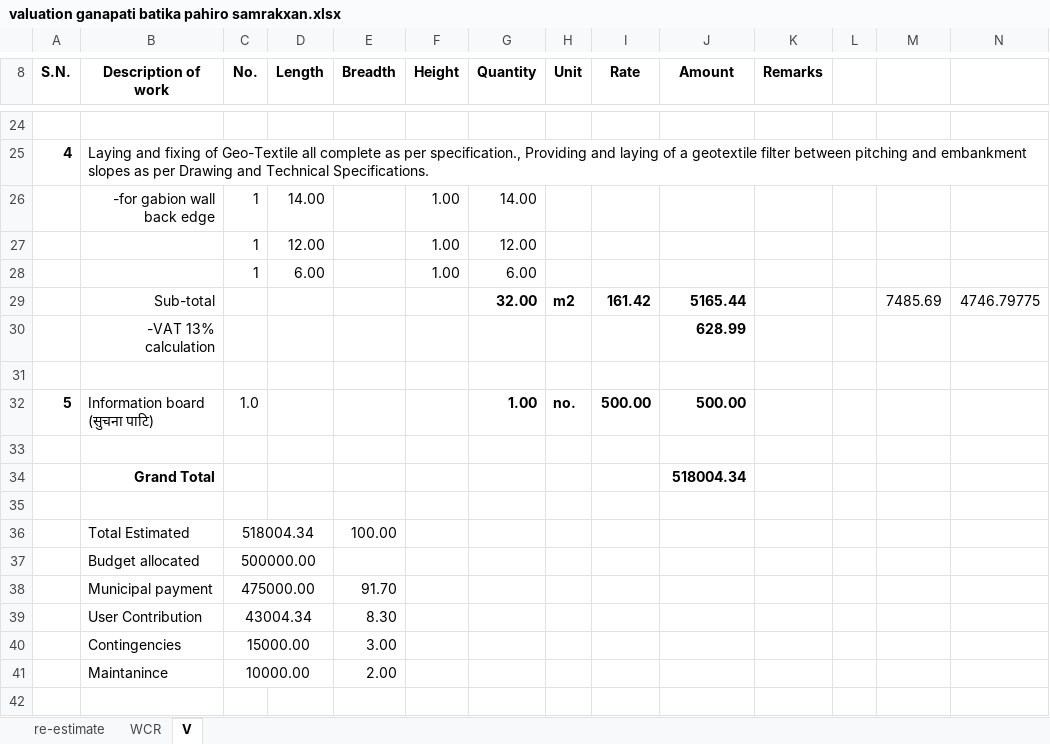
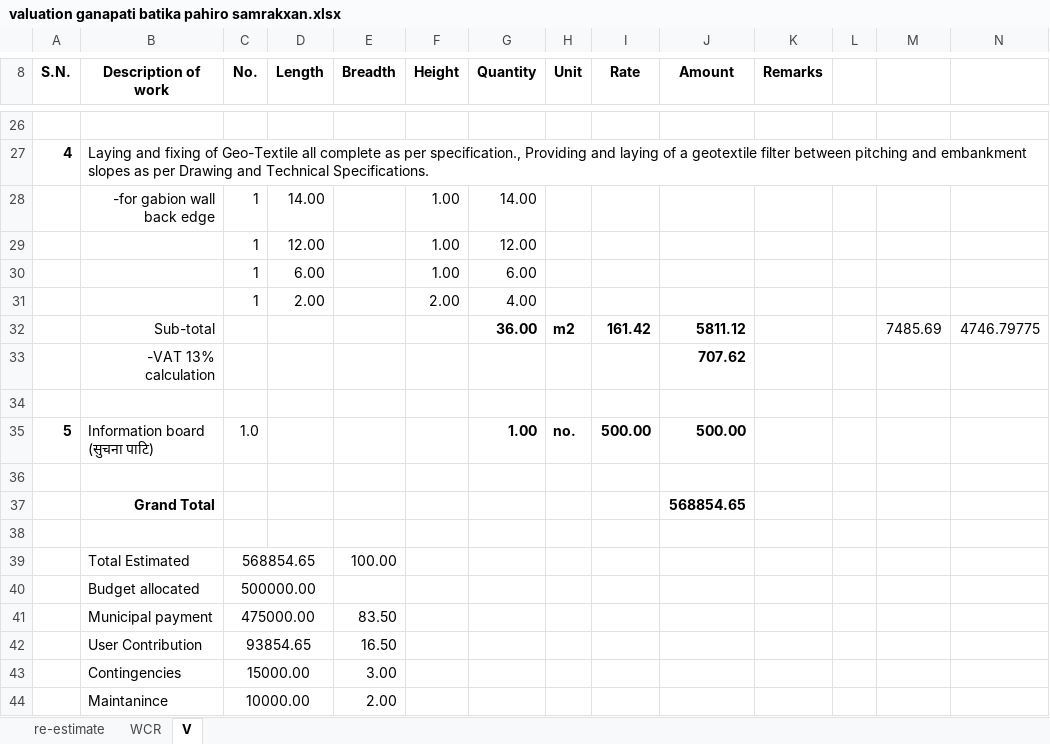
Before and after one commit to suwalcrystal/ofc, an Excel workbook: ofc/estimates/ganapati baatika mandir samrakxan/valuation ganapati batika pahiro samrakxan.xlsx, sheet V, drawn as a sheet; only a part is shown, gaps mark what is left out; values as stored, in another font and other column widths than the file's, no borders; addresses are those after the commit; the diff covers the shown part only; the diff names each change by its address in the sheet, - before the commit and + after, or states it on an @@ line.

Commit message:
nabin sir quantity calculaed, kar samayojan, naksha faram bhareko

```diff
--- a/ofc/estimates/ganapati baatika mandir samrakxan/valuation ganapati batika pahiro samrakxan.xlsx (sheet V)
+++ b/ofc/estimates/ganapati baatika mandir samrakxan/valuation ganapati batika pahiro samrakxan.xlsx (sheet V)
+row 31:  |  | 1 | 2.00 |  | 2.00 | 4.00
-G32 (Quantity): 32.00
+G32 (Quantity): 36.00
-J32 (Amount): 5165.44
+J32 (Amount): 5811.12
-J33 (Amount): 628.99
+J33 (Amount): 707.62
-J37 (Amount): 518004.34
+J37 (Amount): 568854.65
-C39 (No.): 518004.34
+C39 (No.): 568854.65
-E41 (Breadth): 91.70
+E41 (Breadth): 83.50
-C42 (No.): 43004.34
+C42 (No.): 93854.65
-E42 (Breadth): 8.30
+E42 (Breadth): 16.50
```
Also changed, not shown: 2 added rows and 17 edited cells elsewhere in this sheet, sheet WCR, formulas that keep their value, 10 other files.
